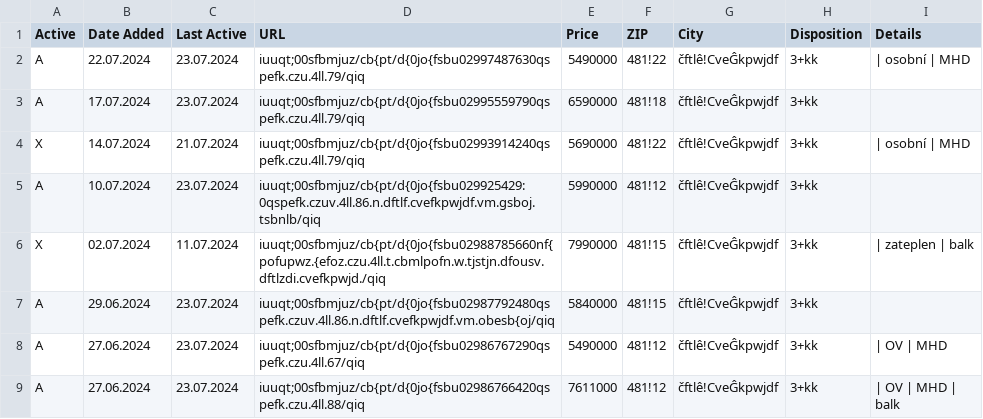
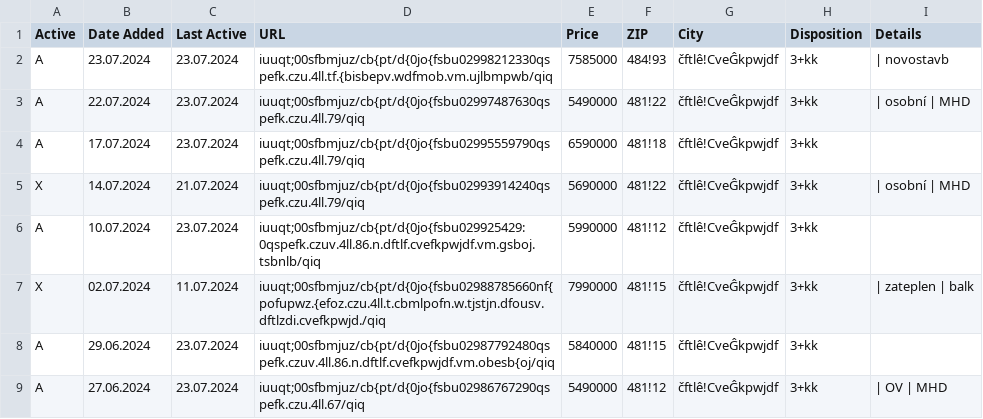
Before and after one commit to zahapat/real-watchdog, a CSV file: database/prodej_3+kk.csv, drawn as a sheet; only a part is shown; the shorter side is filled out with more unchanged rows.

Commit message:
[refactor]: Update database via automated action

```diff
--- a/database/prodej_3+kk.csv
+++ b/database/prodej_3+kk.csv
@@ -1,2 +1,3 @@
 Active,Date Added,Last Active,URL,Price,ZIP,City,Disposition,Details
+A,23.07.2024,23.07.2024,iuuqt;00sfbmjuz/cb{pt/d{0jo{fsbu02998212330qspefk.czu.4ll.tf.{bisbepv.wdfmob.vm.ujlbmpwb/qiq,7585000,484!93,čftlê!CveĜkpwjdf,3+kk,|  novostavb
 A,22.07.2024,23.07.2024,iuuqt;00sfbmjuz/cb{pt/d{0jo{fsbu02997487630qspefk.czu.4ll.79/qiq,5490000,481!22,čftlê!CveĜkpwjdf,3+kk,|  osobní  |  MHD
```
Also changed, not shown: database/pronajem_1+1.csv.
